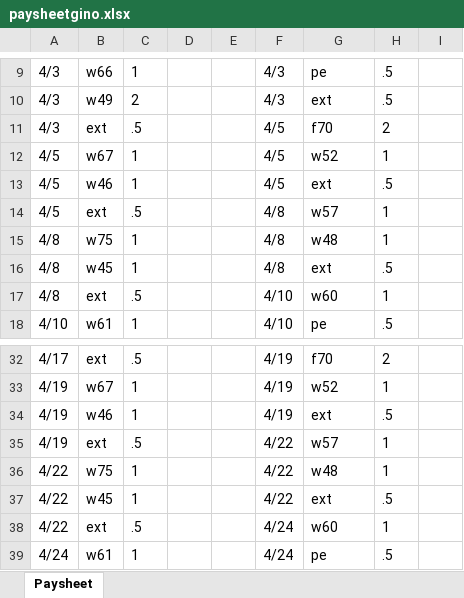
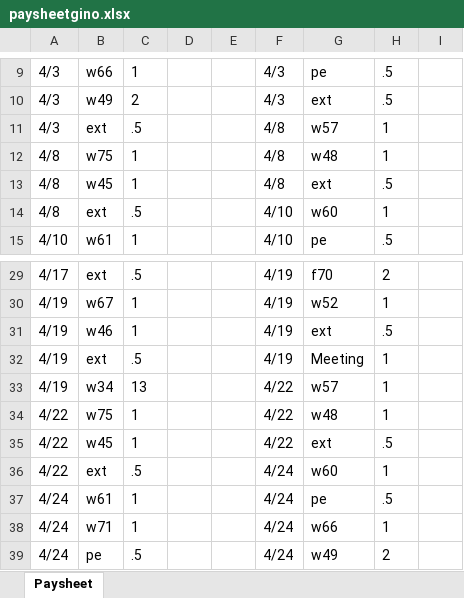
Before and after one commit to EugenioAntonioBonanno/pay_sheet_generator, an Excel workbook: paysheetgino.xlsx, sheet Paysheet, drawn as a sheet; only a part is shown, gaps mark what is left out; the shorter side is filled out with more unchanged rows; values as stored, in another font and other column widths than the file's, no borders; removed rows and columns are numbered as before the commit, all else as after; the diff names each change by its address in the sheet, - before the commit and + after, or states it on an @@ line.

Commit message:
Fixed bugs
Fixes an error where a blank list for meeting causes an error.

Fixes an error where days off and a meeting didn't properly work together

```diff
--- a/paysheetgino.xlsx (sheet Paysheet)
+++ b/paysheetgino.xlsx (sheet Paysheet)
-row 11: 4/3 | ext | .5 |  |  | 4/5 | f70 | 2
-row 12: 4/5 | w67 | 1 |  |  | 4/5 | w52 | 1
-row 13: 4/5 | w46 | 1 |  |  | 4/5 | ext | .5
-A11: 4/5
+A11: 4/3
-F32: 4/22
+F32: 4/19
-G32: w57
+G32: Meeting
+row 33: 4/19 | w34 | 13 |  |  | 4/22 | w57 | 1
```
Also changed, not shown: 3 other files.
